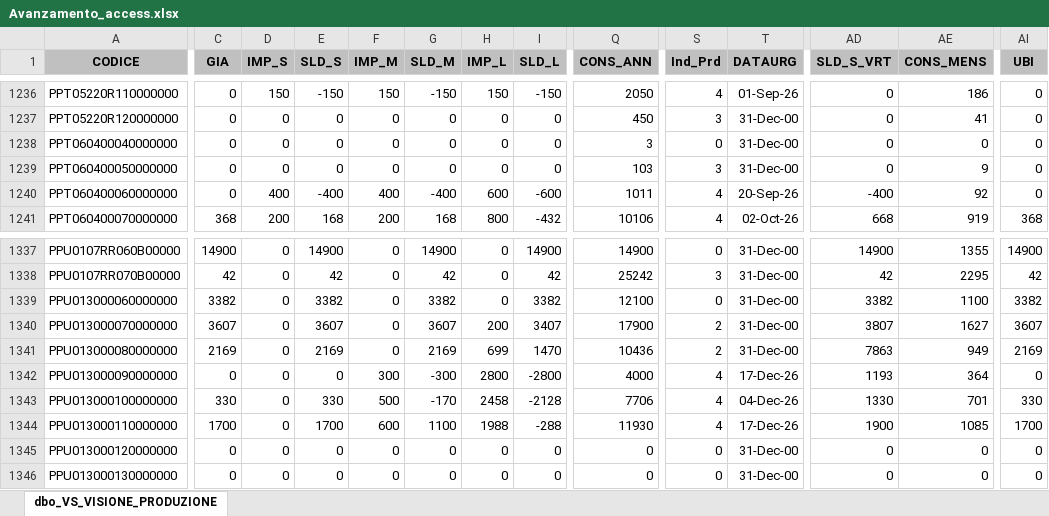
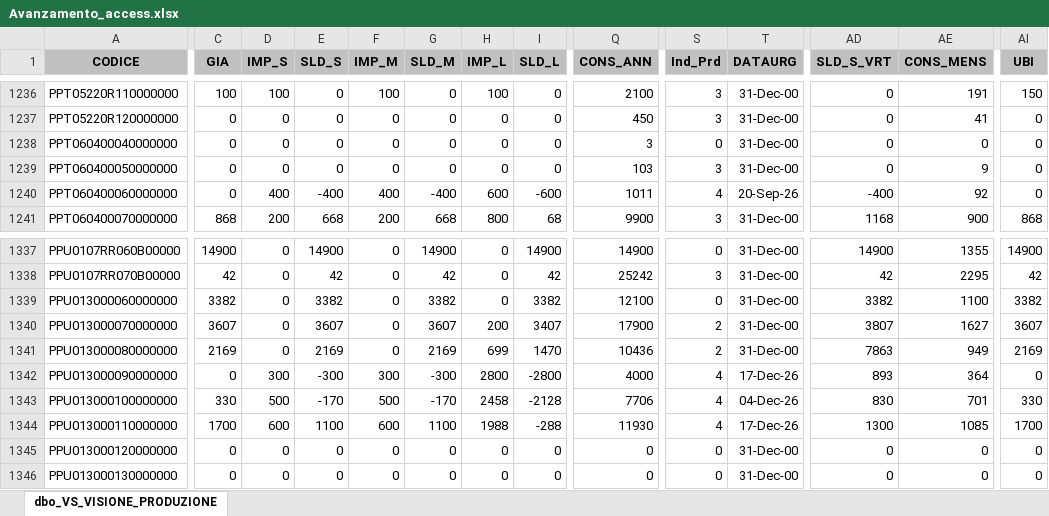
Before and after one commit to denis-safit/SAFiT, an Excel workbook: Avanzamento_access.xlsx, sheet dbo_VS_VISIONE_PRODUZIONE, drawn as a sheet; only a part is shown, gaps mark what is left out; values as stored, in another font and other column widths than the file's, no borders; the diff covers the shown part only; the diff names each change by its address in the sheet, - before the commit and + after, or states it on an @@ line.

```diff
--- a/Avanzamento_access.xlsx (sheet dbo_VS_VISIONE_PRODUZIONE)
+++ b/Avanzamento_access.xlsx (sheet dbo_VS_VISIONE_PRODUZIONE)
-C1236 (GIA): 0
+C1236 (GIA): 100
-D1236 (IMP_S): 150
+D1236 (IMP_S): 100
-E1236 (SLD_S): -150
+E1236 (SLD_S): 0
-F1236 (IMP_M): 150
+F1236 (IMP_M): 100
-G1236 (SLD_M): -150
+G1236 (SLD_M): 0
-H1236 (IMP_L): 150
+H1236 (IMP_L): 100
-I1236 (SLD_L): -150
+I1236 (SLD_L): 0
-Q1236 (CONS_ANN): 2050
+Q1236 (CONS_ANN): 2100
-S1236 (Ind_Prd): 4
+S1236 (Ind_Prd): 3
-T1236 (DATAURG): 01-Sep-26
+T1236 (DATAURG): 31-Dec-00
-AE1236 (CONS_MENS): 186
+AE1236 (CONS_MENS): 191
-AI1236 (UBI): 0
+AI1236 (UBI): 150
-C1241 (GIA): 368
+C1241 (GIA): 868
-E1241 (SLD_S): 168
+E1241 (SLD_S): 668
-G1241 (SLD_M): 168
+G1241 (SLD_M): 668
-I1241 (SLD_L): -432
+I1241 (SLD_L): 68
-Q1241 (CONS_ANN): 10106
+Q1241 (CONS_ANN): 9900
-S1241 (Ind_Prd): 4
+S1241 (Ind_Prd): 3
-T1241 (DATAURG): 02-Oct-26
+T1241 (DATAURG): 31-Dec-00
-AD1241 (SLD_S_VRT): 668
+AD1241 (SLD_S_VRT): 1168
-AE1241 (CONS_MENS): 919
+AE1241 (CONS_MENS): 900
-AI1241 (UBI): 368
+AI1241 (UBI): 868
-D1342 (IMP_S): 0
+D1342 (IMP_S): 300
-E1342 (SLD_S): 0
+E1342 (SLD_S): -300
-AD1342 (SLD_S_VRT): 1193
+AD1342 (SLD_S_VRT): 893
-D1343 (IMP_S): 0
+D1343 (IMP_S): 500
-E1343 (SLD_S): 330
+E1343 (SLD_S): -170
-AD1343 (SLD_S_VRT): 1330
+AD1343 (SLD_S_VRT): 830
-D1344 (IMP_S): 0
+D1344 (IMP_S): 600
-E1344 (SLD_S): 1700
+E1344 (SLD_S): 1100
-AD1344 (SLD_S_VRT): 1900
+AD1344 (SLD_S_VRT): 1300
```
Also changed, not shown: 540 edited cells elsewhere in this sheet, btl_istruzioni.xlsx, dettagli_consegne.xlsx, 4 other files.
